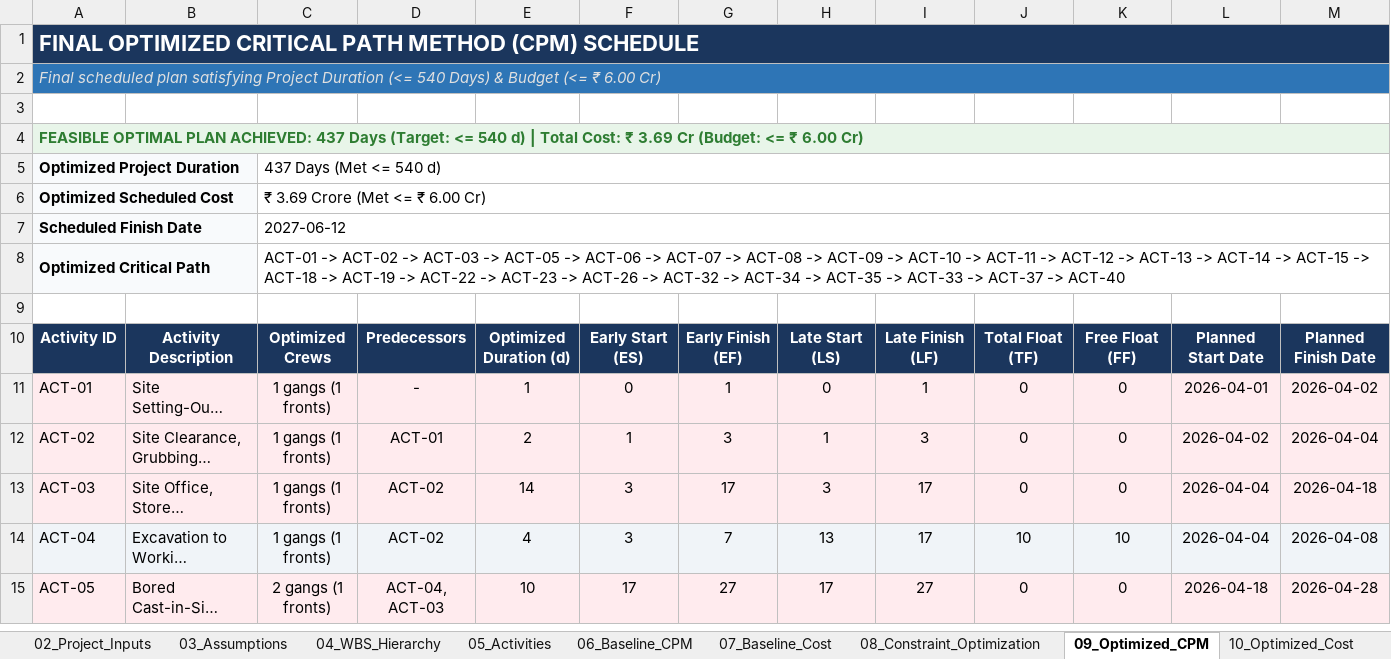
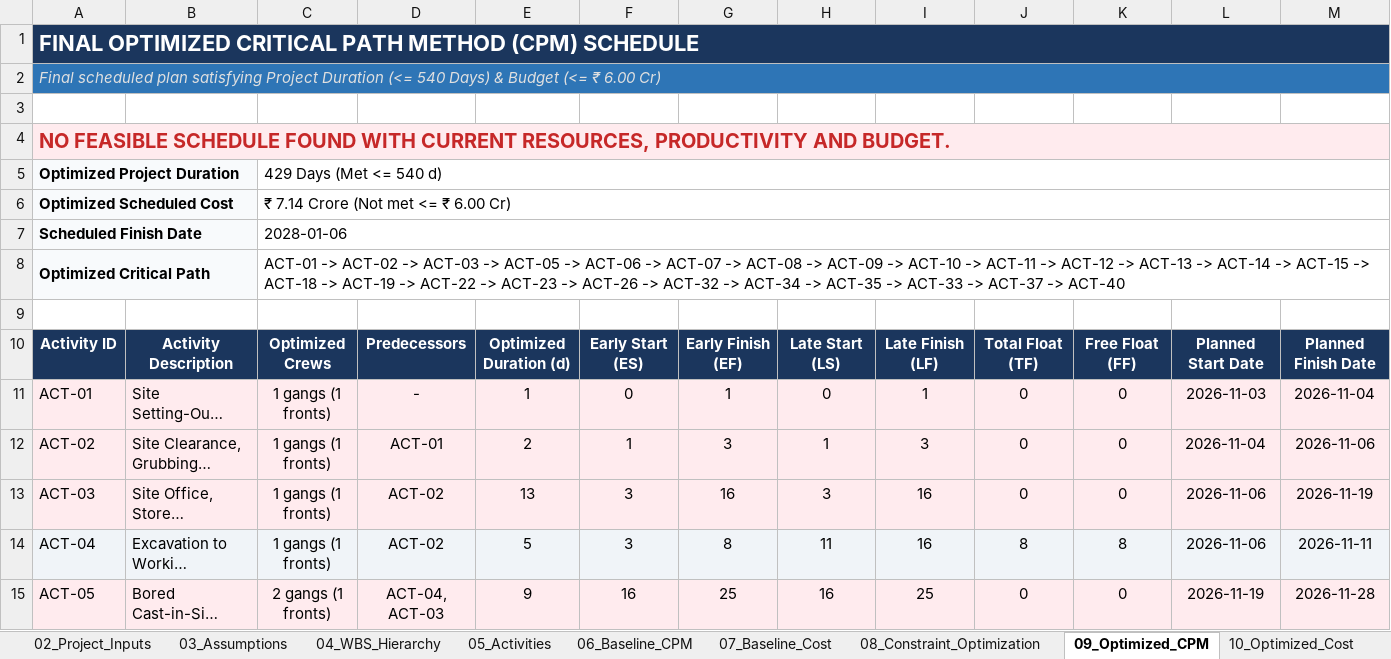
Before and after one commit to Syamala4747/ProjectPlanning, an Excel workbook: RoadConstruction/output/building_project_schedule.xlsx, sheet 09_Optimized_CPM, drawn as a sheet; only a part is shown; long unchanged cells end in …; values as stored, in another font and other column widths than the file's, no borders; the diff covers the shown part only; the diff names each change by its address in the sheet, - before the commit and + after, or states it on an @@ line.

```diff
--- a/RoadConstruction/output/building_project_schedule.xlsx (sheet 09_Optimized_CPM)
+++ b/RoadConstruction/output/building_project_schedule.xlsx (sheet 09_Optimized_CPM)
-A4: FEASIBLE OPTIMAL PLAN ACHIEVED: 437 Days (Target: <= 540 d) | Total Cost: ₹ 3.69 Cr (Budget: <= ₹ 6.00 Cr)
+A4: NO FEASIBLE SCHEDULE FOUND WITH CURRENT RESOURCES, PRODUCTIVITY AND BUDGET.
-A4 text colour: #2E7D32
+A4 text colour: #C62828, text size: larger
-C5: 437 Days (Met <= 540 d)
+C5: 429 Days (Met <= 540 d)
-C6: ₹ 3.69 Crore (Met <= ₹ 6.00 Cr)
+C6: ₹ 7.14 Crore (Not met <= ₹ 6.00 Cr)
-C7: 2027-06-12
+C7: 2028-01-06
-L11: 2026-04-01
+L11: 2026-11-03
-M11: 2026-04-02
+M11: 2026-11-04
-L12: 2026-04-02
+L12: 2026-11-04
-M12: 2026-04-04
+M12: 2026-11-06
-E13: 14
+E13: 13
-G13: 17
+G13: 16
-I13:I14: 17
+I13:I14: 16
-L13:L14: 2026-04-04
+L13:L14: 2026-11-06
-M13: 2026-04-18
+M13: 2026-11-19
-E14: 4
+E14: 5
-G14: 7
+G14: 8
-H14: 13
+H14: 11
-J14: 10
+J14: 8
-K14: 10
+K14: 8
-M14: 2026-04-08
+M14: 2026-11-11
-E15: 10
+E15: 9
-F15: 17
+F15: 16
-G15: 27
+G15: 25
-H15: 17
+H15: 16
-I15: 27
+I15: 25
-L15: 2026-04-18
+L15: 2026-11-19
-M15: 2026-04-28
+M15: 2026-11-28
```
Also changed, not shown: 262 edited cells elsewhere in this sheet, sheet Engineer_DailyLog, sheet Plan, sheet 10_Optimized_Cost, sheet 07_Baseline_Cost, sheet 06_Baseline_CPM, sheet 04_WBS_Hierarchy, 10 more sheets, charts or pictures, RoadConstruction/output/building_project_schedule_updated.xlsx, RoadConstruction/output/pipeline_project_schedule_updated.xlsx, 17 other files.
